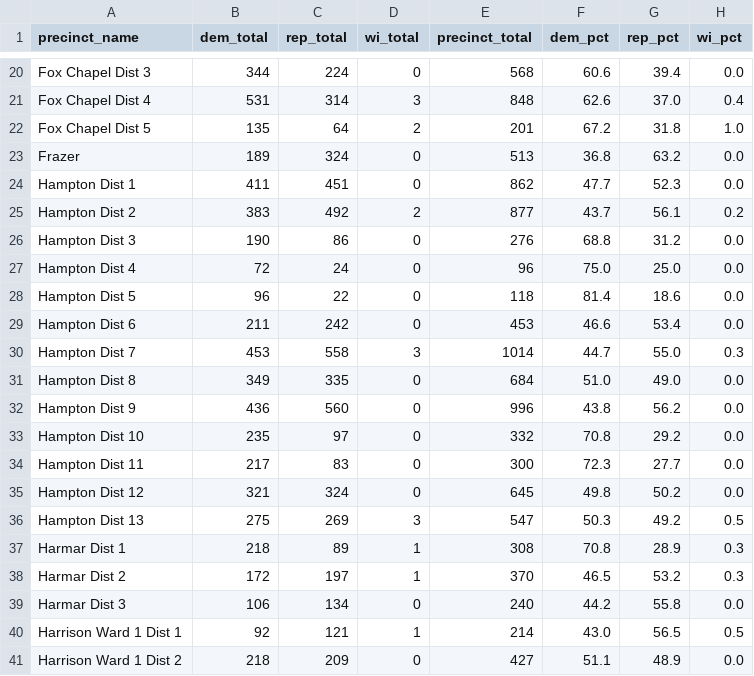
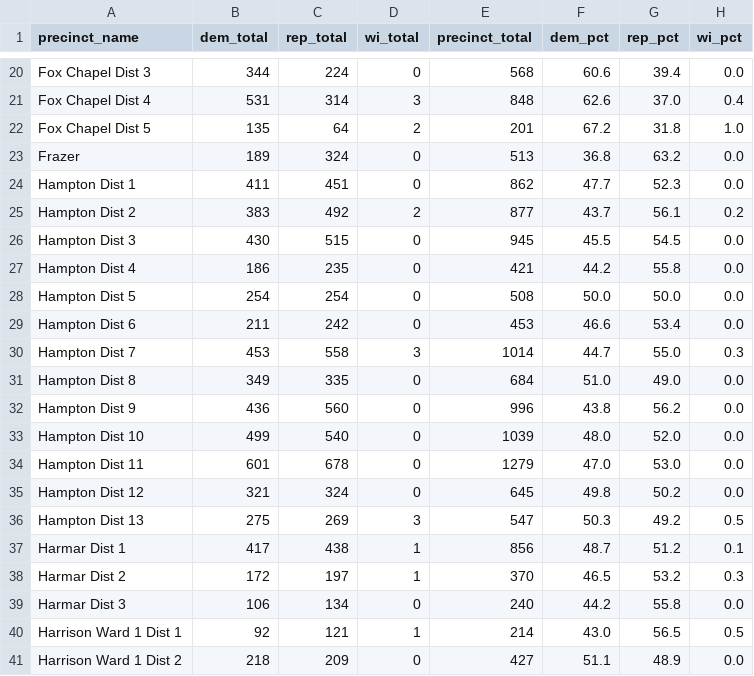
Before and after one commit to maclover7/elections2022, a CSV file: output/results-race-sd-38.csv, drawn as a sheet; only a part is shown, gaps mark what is left out; the diff covers the shown part only.

Commit message:
AUTO: Latest race results

```diff
--- a/output/results-race-sd-38.csv
+++ b/output/results-race-sd-38.csv
@@ -25,5 +25,5 @@ Hampton Dist 1,411,451,0,862,47.7,52.3,0.0
 Hampton Dist 2,383,492,2,877,43.7,56.1,0.2
-Hampton Dist 3,190,86,0,276,68.8,31.2,0.0
-Hampton Dist 4,72,24,0,96,75.0,25.0,0.0
-Hampton Dist 5,96,22,0,118,81.4,18.6,0.0
+Hampton Dist 3,430,515,0,945,45.5,54.5,0.0
+Hampton Dist 4,186,235,0,421,44.2,55.8,0.0
+Hampton Dist 5,254,254,0,508,50.0,50.0,0.0
 Hampton Dist 6,211,242,0,453,46.6,53.4,0.0
@@ -32,7 +32,7 @@ Hampton Dist 8,349,335,0,684,51.0,49.0,0.0
 Hampton Dist 9,436,560,0,996,43.8,56.2,0.0
-Hampton Dist 10,235,97,0,332,70.8,29.2,0.0
-Hampton Dist 11,217,83,0,300,72.3,27.7,0.0
+Hampton Dist 10,499,540,0,1039,48.0,52.0,0.0
+Hampton Dist 11,601,678,0,1279,47.0,53.0,0.0
 Hampton Dist 12,321,324,0,645,49.8,50.2,0.0
 Hampton Dist 13,275,269,3,547,50.3,49.2,0.5
-Harmar Dist 1,218,89,1,308,70.8,28.9,0.3
+Harmar Dist 1,417,438,1,856,48.7,51.2,0.1
 Harmar Dist 2,172,197,1,370,46.5,53.2,0.3
```
Also changed, not shown: 75 edited cells elsewhere in this file, output/results-race-hd-30.csv, output/results-race-hd-33.csv.
